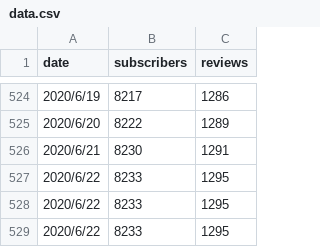
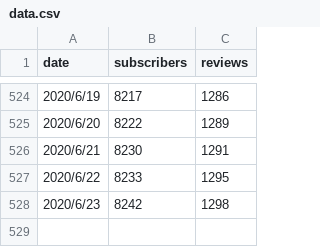
Before and after one commit to NYuya/Udemy_python_Dash, a CSV file: app/assets/data.csv, drawn as a sheet; only a part is shown, gaps mark what is left out; removed rows and columns are numbered as before the commit, all else as after; the diff names each change by its address in the sheet, - before the commit and + after, or states it on an @@ line.

```diff
--- a/app/assets/data.csv
+++ b/app/assets/data.csv
-row 528: 2020/6/22 | 8233 | 1295
-row 529: 2020/6/22 | 8233 | 1295
+row 528: 2020/6/23 | 8242 | 1298
```
Also changed, not shown: 2 other files.
